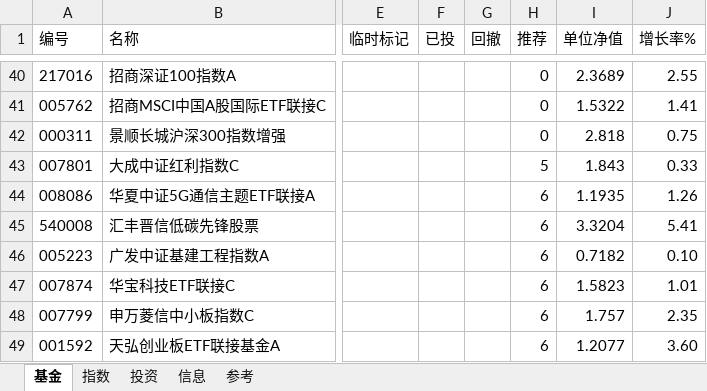
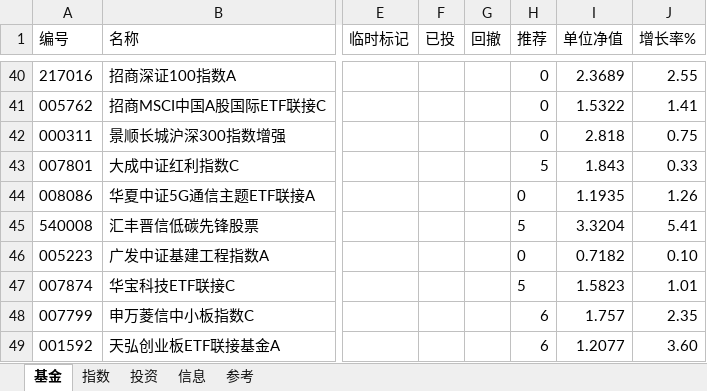
Before and after one commit to sinojelly/fundhelper-data, an Excel workbook: Jelly_model.xlsx, sheet 基金, drawn as a sheet; only a part is shown, gaps mark what is left out; values as stored, in another font and other column widths than the file's, no borders; conditional formats not drawn; the diff names each change by its address in the sheet, - before the commit and + after, or states it on an @@ line.

Commit message:
automatically submit.

```diff
--- a/Jelly_model.xlsx (sheet 基金)
+++ b/Jelly_model.xlsx (sheet 基金)
-H44 (推荐): 6
+H44 (推荐): 0
-H45 (推荐): 6
+H45 (推荐): 5
-H46 (推荐): 6
+H46 (推荐): 0
-H47 (推荐): 6
+H47 (推荐): 5
```
